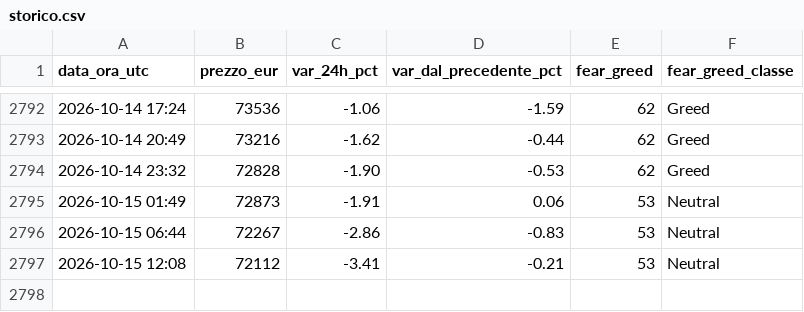
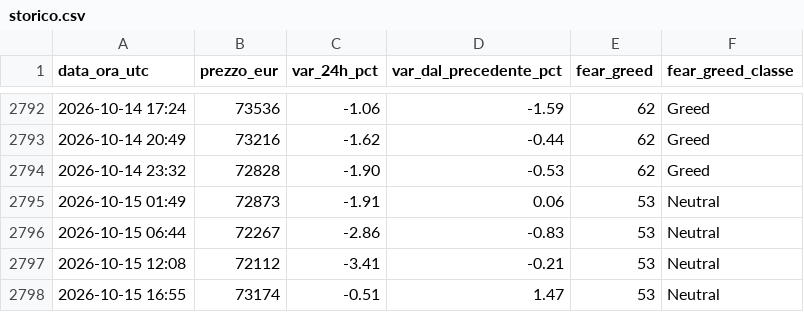
Before and after one commit to tommasopietrelli02-byte/btc-monitor, a CSV file: storico.csv, drawn as a sheet; only a part is shown, gaps mark what is left out; the diff names each change by its address in the sheet, - before the commit and + after, or states it on an @@ line.

```diff
--- a/storico.csv
+++ b/storico.csv
+row 2798: 2026-10-15 16:55 | 73174 | -0.51 | 1.47 | 53 | Neutral
```
Also changed, not shown: 2 other files.
